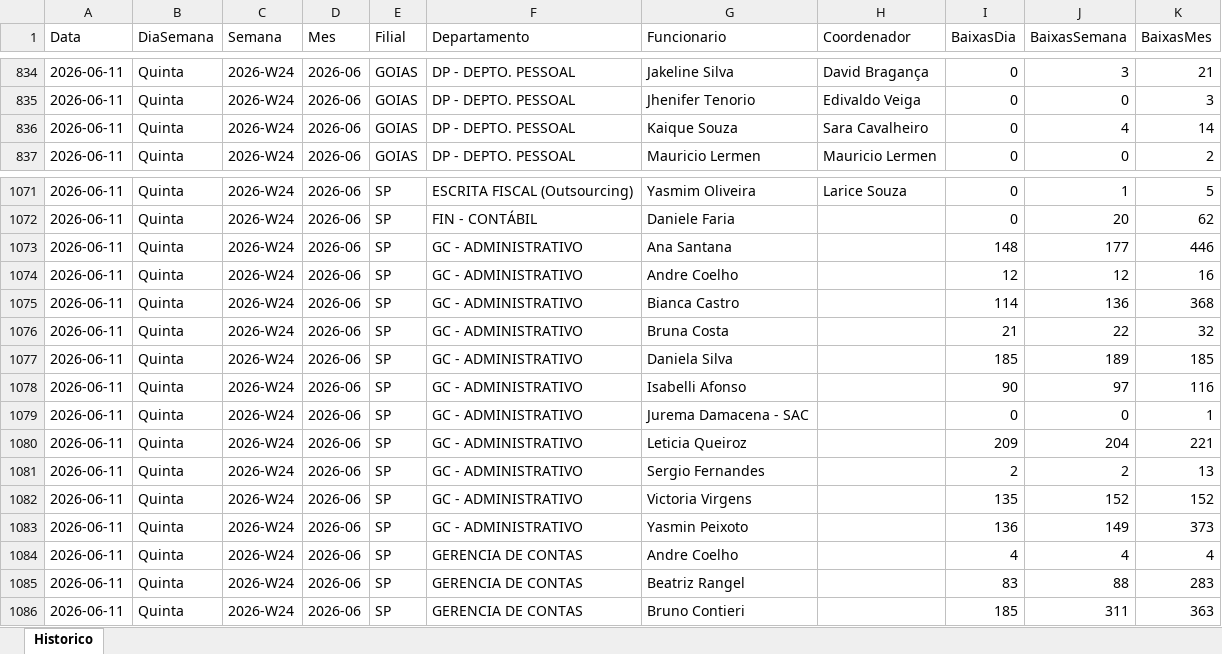
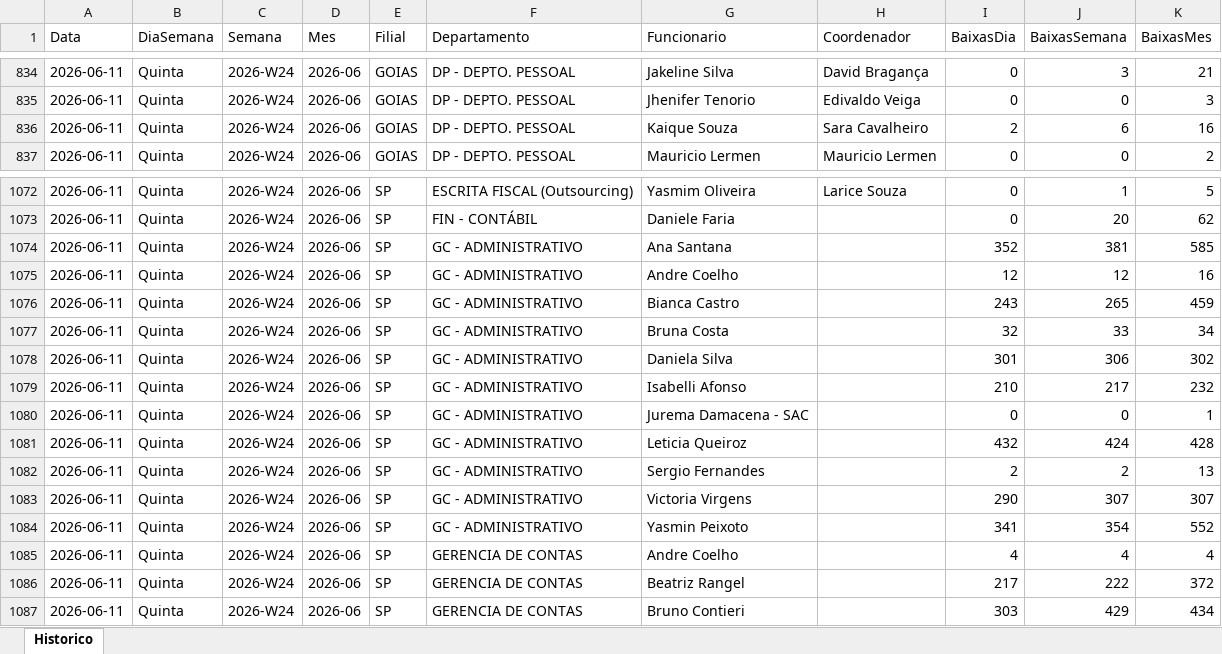
Before and after one commit to GAmaral99/Acompanhamento-de-Pendencias, an Excel workbook: data/historico/historico_baixas.xlsx, sheet Historico, drawn as a sheet; only a part is shown, gaps mark what is left out; values as stored, in another font and other column widths than the file's, no borders; addresses are those after the commit; the diff covers the shown part only; the diff names each change by its address in the sheet, - before the commit and + after, or states it on an @@ line.

```diff
--- a/data/historico/historico_baixas.xlsx (sheet Historico)
+++ b/data/historico/historico_baixas.xlsx (sheet Historico)
-I836 (BaixasDia): 0
+I836 (BaixasDia): 2
-J836 (BaixasSemana): 4
+J836 (BaixasSemana): 6
-K836 (BaixasMes): 14
+K836 (BaixasMes): 16
-I1074 (BaixasDia): 148
+I1074 (BaixasDia): 352
-J1074 (BaixasSemana): 177
+J1074 (BaixasSemana): 381
-K1074 (BaixasMes): 446
+K1074 (BaixasMes): 585
-I1076 (BaixasDia): 114
+I1076 (BaixasDia): 243
-J1076 (BaixasSemana): 136
+J1076 (BaixasSemana): 265
-K1076 (BaixasMes): 368
+K1076 (BaixasMes): 459
-I1077 (BaixasDia): 21
+I1077 (BaixasDia): 32
-J1077 (BaixasSemana): 22
+J1077 (BaixasSemana): 33
-K1077 (BaixasMes): 32
+K1077 (BaixasMes): 34
-I1078 (BaixasDia): 185
+I1078 (BaixasDia): 301
-J1078 (BaixasSemana): 189
+J1078 (BaixasSemana): 306
-K1078 (BaixasMes): 185
+K1078 (BaixasMes): 302
-I1079 (BaixasDia): 90
+I1079 (BaixasDia): 210
-J1079 (BaixasSemana): 97
+J1079 (BaixasSemana): 217
-K1079 (BaixasMes): 116
+K1079 (BaixasMes): 232
-I1081 (BaixasDia): 209
+I1081 (BaixasDia): 432
-J1081 (BaixasSemana): 204
+J1081 (BaixasSemana): 424
-K1081 (BaixasMes): 221
+K1081 (BaixasMes): 428
-I1083 (BaixasDia): 135
+I1083 (BaixasDia): 290
-J1083 (BaixasSemana): 152
+J1083 (BaixasSemana): 307
-K1083 (BaixasMes): 152
+K1083 (BaixasMes): 307
-I1084 (BaixasDia): 136
+I1084 (BaixasDia): 341
-J1084 (BaixasSemana): 149
+J1084 (BaixasSemana): 354
-K1084 (BaixasMes): 373
+K1084 (BaixasMes): 552
-I1086 (BaixasDia): 83
+I1086 (BaixasDia): 217
-J1086 (BaixasSemana): 88
+J1086 (BaixasSemana): 222
-K1086 (BaixasMes): 283
+K1086 (BaixasMes): 372
-I1087 (BaixasDia): 185
+I1087 (BaixasDia): 303
-J1087 (BaixasSemana): 311
+J1087 (BaixasSemana): 429
-K1087 (BaixasMes): 363
+K1087 (BaixasMes): 434
```
Also changed, not shown: 1 added row and 235 edited cells elsewhere in this sheet, 1 other file.
